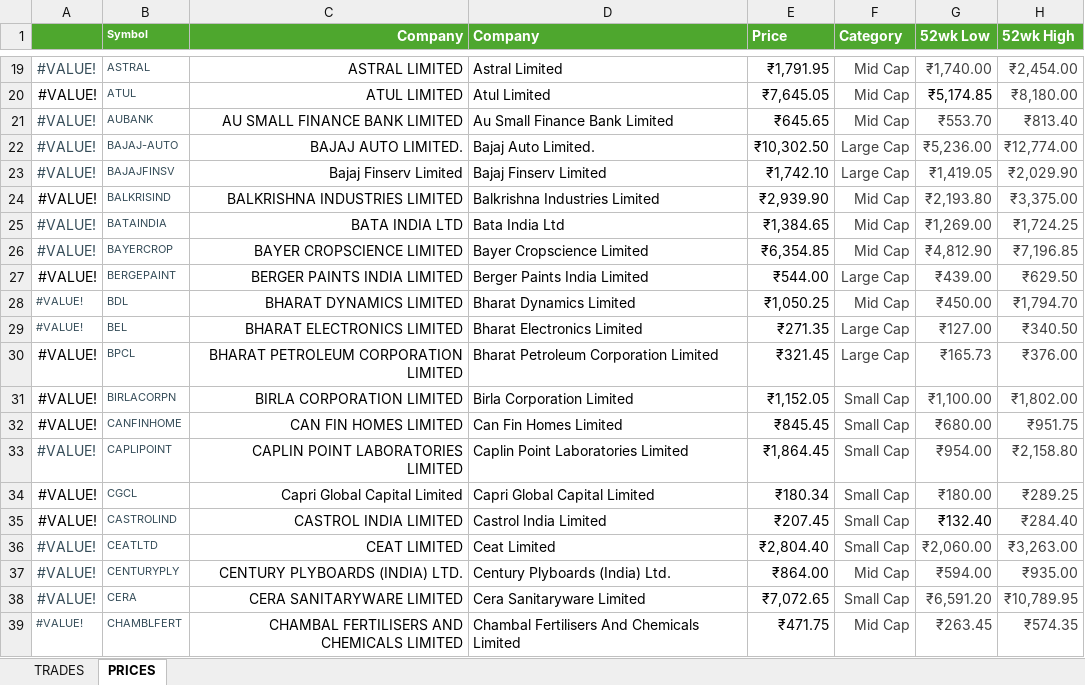
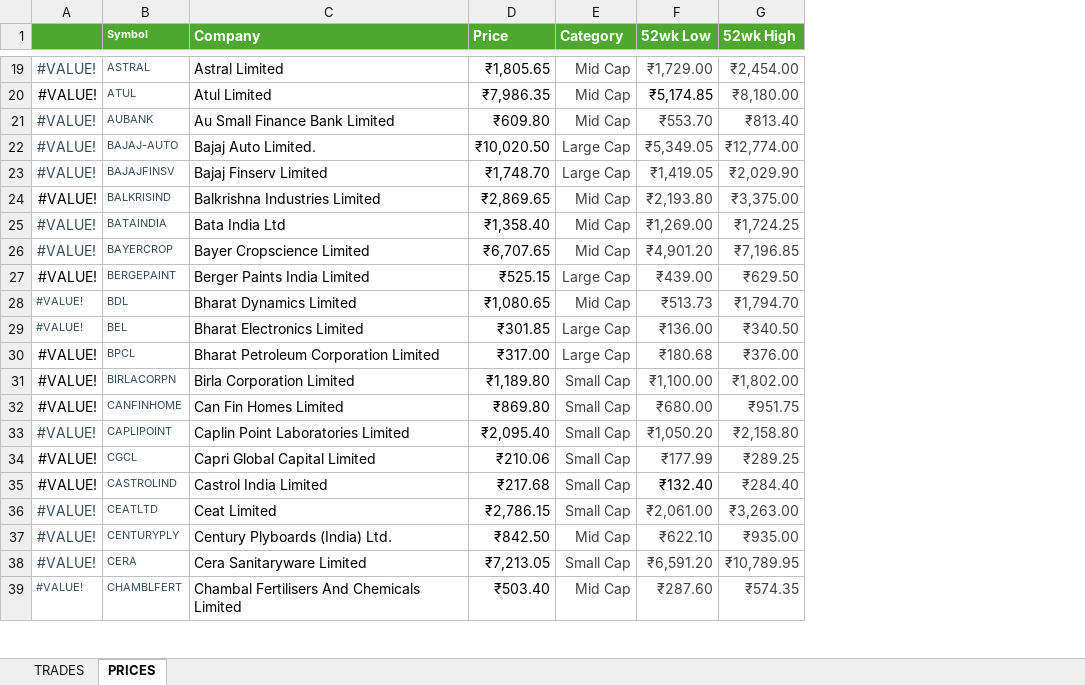
Before and after one commit to thecont1/pandas-trader, an Excel workbook: stock_trader.xlsx, sheet PRICES, drawn as a sheet; only a part is shown, gaps mark what is left out; values as stored, in another font and other column widths than the file's, no borders; conditional formats not drawn; removed rows and columns are numbered as before the commit, all else as after; the diff covers the shown part only; the diff names each change by its address in the sheet, - before the commit and + after, or states it on an @@ line.

```diff
--- a/stock_trader.xlsx (sheet PRICES)
+++ b/stock_trader.xlsx (sheet PRICES)
-column C (Company), rows 19-39: ASTRAL LIMITED | ATUL LIMITED | AU SMALL FINANCE BANK LIMITED | BAJAJ AUTO LIMITED. | Bajaj Finserv Limited | BALKRISHNA INDUSTRIES LIMITED | BATA INDIA LTD | BAYER CROPSCIENCE LIMITED | BERGER PAINTS INDIA LIMITED | BHARAT DYNAMICS LIMITED | BHARAT ELECTRONICS LIMITED | BHARAT PETROLEUM CORPORATION LIMITED | BIRLA CORPORATION LIMITED | CAN FIN HOMES LIMITED | CAPLIN POINT LABORATORIES LIMITED | Capri Global Capital Limited | CASTROL INDIA LIMITED | CEAT LIMITED | CENTURY PLYBOARDS (INDIA) LTD. | CERA SANITARYWARE LIMITED | CHAMBAL FERTILISERS AND CHEMICALS LIMITED
-D19 (Price): ₹1,791.95
+D19 (Price): ₹1,805.65
-F19 (52wk Low): ₹1,740.00
+F19 (52wk Low): ₹1,729.00
-D20 (Price): ₹7,645.05
+D20 (Price): ₹7,986.35
-D21 (Price): ₹645.65
+D21 (Price): ₹609.80
-D22 (Price): ₹10,302.50
+D22 (Price): ₹10,020.50
-F22 (52wk Low): ₹5,236.00
+F22 (52wk Low): ₹5,349.05
-D23 (Price): ₹1,742.10
+D23 (Price): ₹1,748.70
-D24 (Price): ₹2,939.90
+D24 (Price): ₹2,869.65
-D25 (Price): ₹1,384.65
+D25 (Price): ₹1,358.40
-D26 (Price): ₹6,354.85
+D26 (Price): ₹6,707.65
-F26 (52wk Low): ₹4,812.90
+F26 (52wk Low): ₹4,901.20
-D27 (Price): ₹544.00
+D27 (Price): ₹525.15
-D28 (Price): ₹1,050.25
+D28 (Price): ₹1,080.65
-F28 (52wk Low): ₹450.00
+F28 (52wk Low): ₹513.73
-D29 (Price): ₹271.35
+D29 (Price): ₹301.85
-F29 (52wk Low): ₹127.00
+F29 (52wk Low): ₹136.00
-D30 (Price): ₹321.45
+D30 (Price): ₹317.00
-F30 (52wk Low): ₹165.73
+F30 (52wk Low): ₹180.68
-D31 (Price): ₹1,152.05
+D31 (Price): ₹1,189.80
-D32 (Price): ₹845.45
+D32 (Price): ₹869.80
-D33 (Price): ₹1,864.45
+D33 (Price): ₹2,095.40
-F33 (52wk Low): ₹954.00
+F33 (52wk Low): ₹1,050.20
-D34 (Price): ₹180.34
+D34 (Price): ₹210.06
-F34 (52wk Low): ₹180.00
+F34 (52wk Low): ₹177.99
-D35 (Price): ₹207.45
+D35 (Price): ₹217.68
-D36 (Price): ₹2,804.40
+D36 (Price): ₹2,786.15
-F36 (52wk Low): ₹2,060.00
+F36 (52wk Low): ₹2,061.00
-D37 (Price): ₹864.00
+D37 (Price): ₹842.50
-F37 (52wk Low): ₹594.00
+F37 (52wk Low): ₹622.10
-D38 (Price): ₹7,072.65
+D38 (Price): ₹7,213.05
-D39 (Price): ₹471.75
+D39 (Price): ₹503.40
-F39 (52wk Low): ₹263.45
+F39 (52wk Low): ₹287.60
```
Also changed, not shown: 243 edited cells elsewhere in this sheet, formulas that keep their value, 1 other file.
